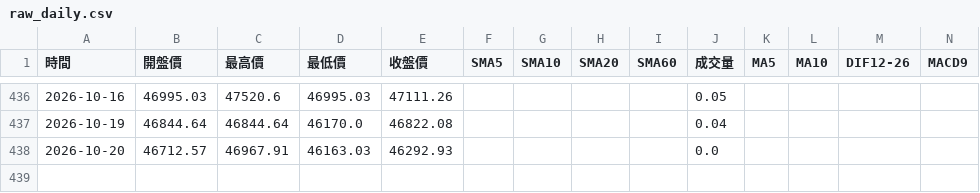
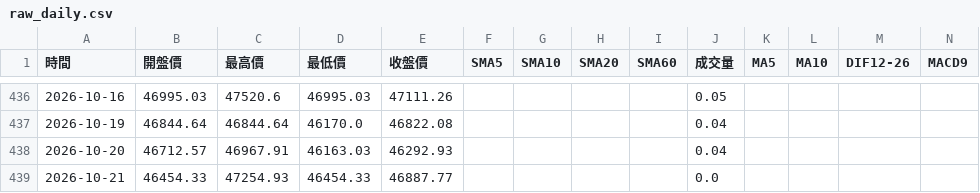
Before and after one commit to hawk82508-cloud/major-indices-channel, a CSV file: data/TAIEX/raw_daily.csv, drawn as a sheet; only a part is shown, gaps mark what is left out; rows hold the shown columns only; the diff names each change by its address in the sheet, - before the commit and + after, or states it on an @@ line.

```diff
--- a/data/TAIEX/raw_daily.csv
+++ b/data/TAIEX/raw_daily.csv
-J438 (成交量): 0.0
+J438 (成交量): 0.04
+row 439: 2026-10-21 | 46454.33 | 47254.93 | 46454.33 | 46887.77 |  |  |  |  | 0.0
```
Also changed, not shown: data/NASDAQ/raw_daily.csv, data/NASDAQ/raw_weekly.csv, 4 other files.
